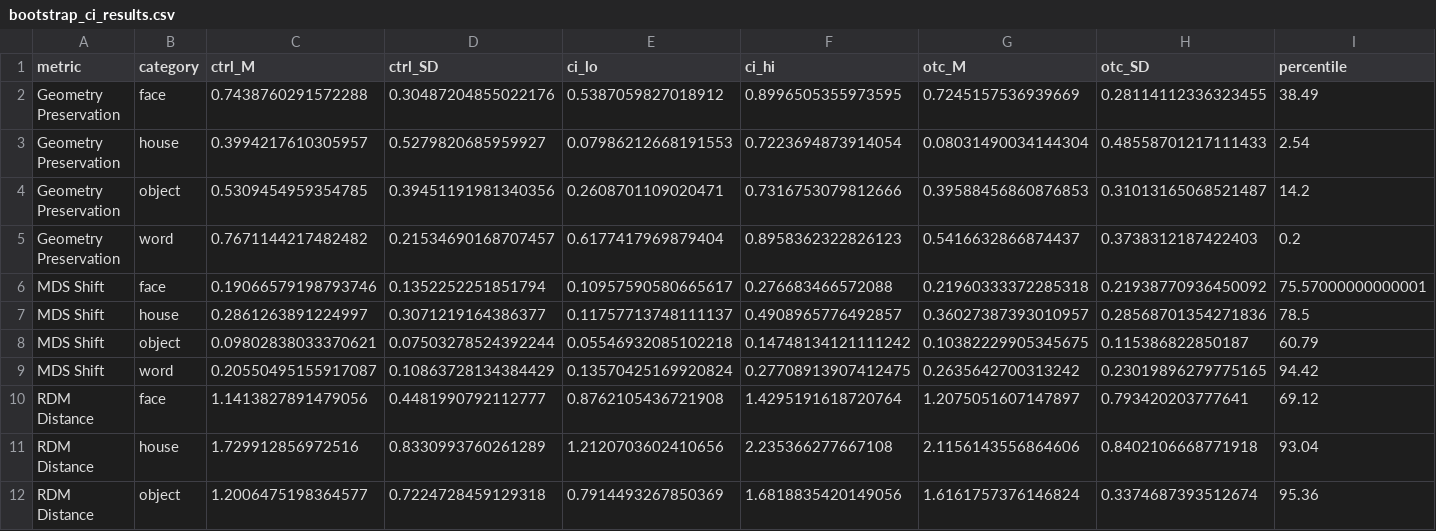
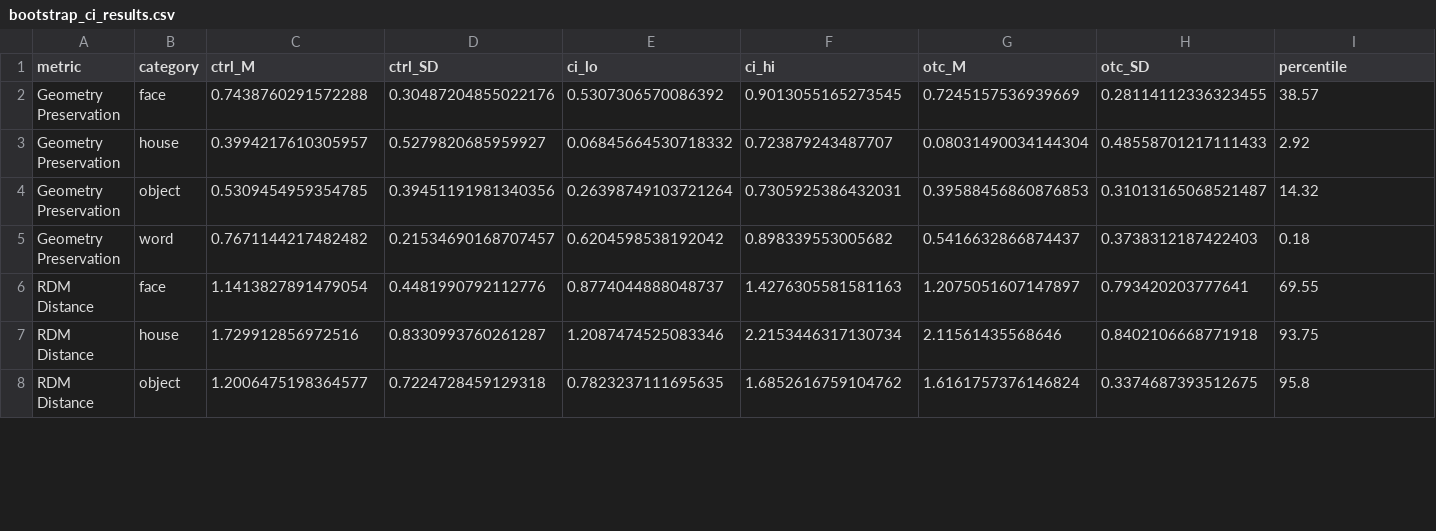
Before and after one commit to cnsimmons/sym_pt, a CSV file: bootstrap_ci_results.csv, drawn as a sheet; only a part is shown; removed rows and columns are numbered as before the commit, all else as after; rows hold the shown columns only; the diff covers the shown part only; the diff names each change by its address in the sheet, - before the commit and + after, or states it on an @@ line.

```diff
--- a/bootstrap_ci_results.csv
+++ b/bootstrap_ci_results.csv
-E2 (ci_lo): 0.5387059827018912
+E2 (ci_lo): 0.5307306570086392
-F2 (ci_hi): 0.8996505355973595
+F2 (ci_hi): 0.9013055165273545
-I2 (percentile): 38.49
+I2 (percentile): 38.57
-E3 (ci_lo): 0.07986212668191553
+E3 (ci_lo): 0.06845664530718332
-F3 (ci_hi): 0.7223694873914054
+F3 (ci_hi): 0.723879243487707
-I3 (percentile): 2.54
+I3 (percentile): 2.92
-E4 (ci_lo): 0.2608701109020471
+E4 (ci_lo): 0.26398749103721264
-F4 (ci_hi): 0.7316753079812666
+F4 (ci_hi): 0.7305925386432031
-I4 (percentile): 14.2
+I4 (percentile): 14.32
-E5 (ci_lo): 0.6177417969879404
+E5 (ci_lo): 0.6204598538192042
-F5 (ci_hi): 0.8958362322826123
+F5 (ci_hi): 0.898339553005682
-I5 (percentile): 0.2
+I5 (percentile): 0.18
-row 6: MDS Shift | face | 0.19066579198793746 | 0.1352252251851794 | 0.10957590580665617 | 0.276683466572088 | 0.21960333372285318 | 0.21938770936450092 | 75.57000000000001
-row 7: MDS Shift | house | 0.2861263891224997 | 0.3071219164386377 | 0.11757713748111137 | 0.4908965776492857 | 0.36027387393010957 | 0.28568701354271836 | 78.5
-row 8: MDS Shift | object | 0.09802838033370621 | 0.07503278524392244 | 0.05546932085102218 | 0.14748134121111242 | 0.10382229905345675 | 0.115386822850187 | 60.79
-row 9: MDS Shift | word | 0.20550495155917087 | 0.10863728134384429 | 0.13570425169920824 | 0.27708913907412475 | 0.2635642700313242 | 0.23019896279775165 | 94.42
-C6 (ctrl_M): 1.1413827891479056
+C6 (ctrl_M): 1.1413827891479054
-D6 (ctrl_SD): 0.4481990792112777
+D6 (ctrl_SD): 0.4481990792112776
-E6 (ci_lo): 0.8762105436721908
+E6 (ci_lo): 0.8774044888048737
-F6 (ci_hi): 1.4295191618720764
+F6 (ci_hi): 1.4276305581581163
-I6 (percentile): 69.12
+I6 (percentile): 69.55
-D7 (ctrl_SD): 0.8330993760261289
+D7 (ctrl_SD): 0.8330993760261287
-E7 (ci_lo): 1.2120703602410656
+E7 (ci_lo): 1.2087474525083346
-F7 (ci_hi): 2.235366277667108
+F7 (ci_hi): 2.2153446317130734
-G7 (otc_M): 2.1156143556864606
+G7 (otc_M): 2.11561435568646
-I7 (percentile): 93.04
+I7 (percentile): 93.75
-E8 (ci_lo): 0.7914493267850369
+E8 (ci_lo): 0.7823237111695635
-F8 (ci_hi): 1.6818835420149056
+F8 (ci_hi): 1.6852616759104762
-H8 (otc_SD): 0.3374687393512674
+H8 (otc_SD): 0.3374687393512675
-I8 (percentile): 95.36
+I8 (percentile): 95.8
```
Also changed, not shown: 17 edited cells elsewhere in this file, 1 other file.
